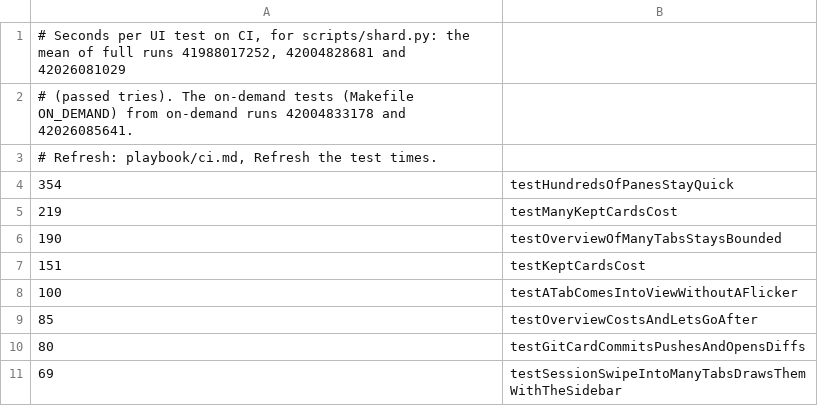
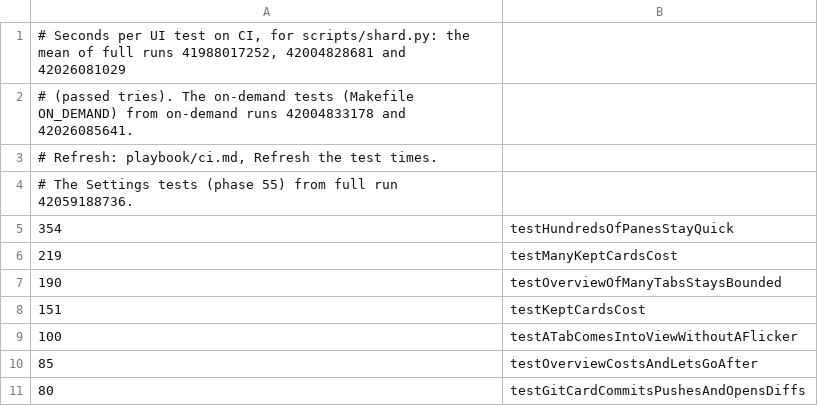
Before and after one commit to hkandala/oriel, a TSV file: scripts/test-times.tsv, drawn as a sheet; only a part is shown; the shorter side is filled out with more unchanged rows; the diff covers the shown part only; the diff names each change by its address in the sheet, - before the commit and + after, or states it on an @@ line.

Commit message:
ci: the Settings tests' times for the shards

```diff
--- a/scripts/test-times.tsv
+++ b/scripts/test-times.tsv
+row 4: # The Settings tests (phase 55) from full run 42059188736.
```
Also changed, not shown: 5 added rows elsewhere in this file.
